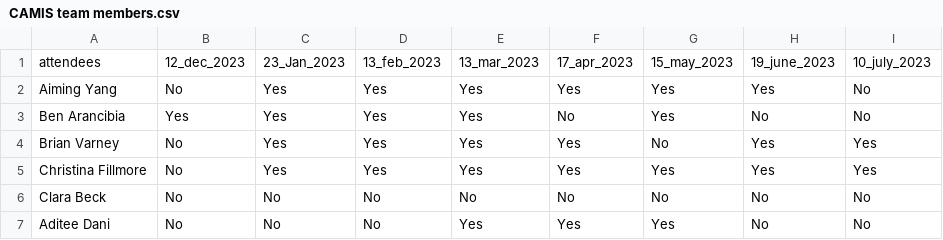
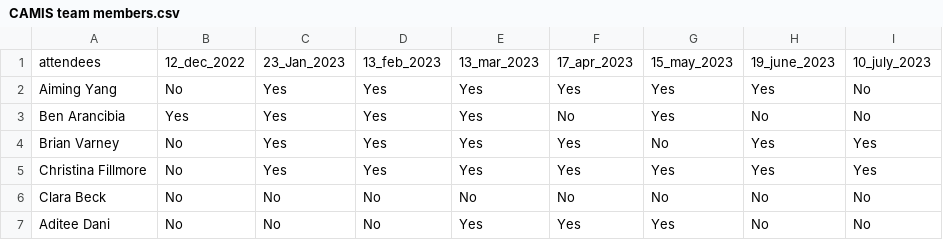
Before and after one commit to PSIAIMS/CAMIS, a CSV file: minutes/CAMIS team members.csv, drawn as a sheet; only a part is shown.

Commit message:
Update CAMIS team members.csv

```diff
--- a/minutes/CAMIS team members.csv
+++ b/minutes/CAMIS team members.csv
@@ -1,2 +1,2 @@
-attendees,12_dec_2023,23_Jan_2023,13_feb_2023,13_mar_2023,17_apr_2023,15_may_2023,19_june_2023,10_july_2023
+attendees,12_dec_2022,23_Jan_2023,13_feb_2023,13_mar_2023,17_apr_2023,15_may_2023,19_june_2023,10_july_2023
 Aiming Yang,No,Yes,Yes,Yes,Yes,Yes,Yes,No
```
